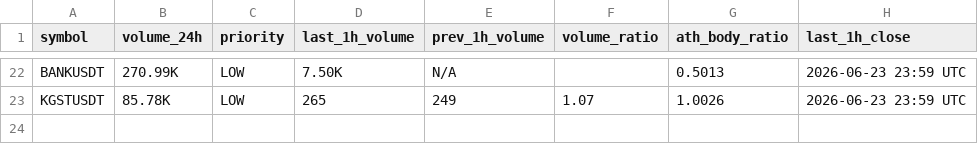
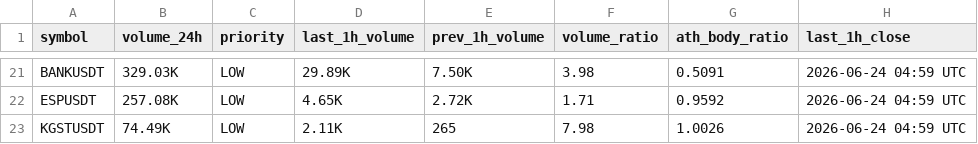
Before and after one commit to berkantbozdag/crypto-signal-bot, a CSV file: results/scan_latest.csv, drawn as a sheet; only a part is shown, gaps mark what is left out; addresses are those after the commit; the diff covers the shown part only; the diff names each change by its address in the sheet, - before the commit and + after, or states it on an @@ line.

```diff
--- a/results/scan_latest.csv
+++ b/results/scan_latest.csv
-B21 (volume_24h): 270.99K
+B21 (volume_24h): 329.03K
-D21 (last_1h_volume): 7.50K
+D21 (last_1h_volume): 29.89K
-E21 (prev_1h_volume): N/A
+E21 (prev_1h_volume): 7.50K
-F21 (volume_ratio): (empty)
+F21 (volume_ratio): 3.98
-G21 (ath_body_ratio): 0.5013
+G21 (ath_body_ratio): 0.5091
-H21 (last_1h_close): 2026-06-23 23:59 UTC
+H21 (last_1h_close): 2026-06-24 04:59 UTC
+row 22: ESPUSDT | 257.08K | LOW | 4.65K | 2.72K | 1.71 | 0.9592 | 2026-06-24 04:59 UTC
-B23 (volume_24h): 85.78K
+B23 (volume_24h): 74.49K
-D23 (last_1h_volume): 265
+D23 (last_1h_volume): 2.11K
-E23 (prev_1h_volume): 249
+E23 (prev_1h_volume): 265
-F23 (volume_ratio): 1.07
+F23 (volume_ratio): 7.98
-H23 (last_1h_close): 2026-06-23 23:59 UTC
+H23 (last_1h_close): 2026-06-24 04:59 UTC
```
Also changed, not shown: 4 added rows, 5 removed rows and 90 edited cells elsewhere in this file, results/volume_spikes_latest.csv, state/last_hour_snapshot.csv, 2 other files.
